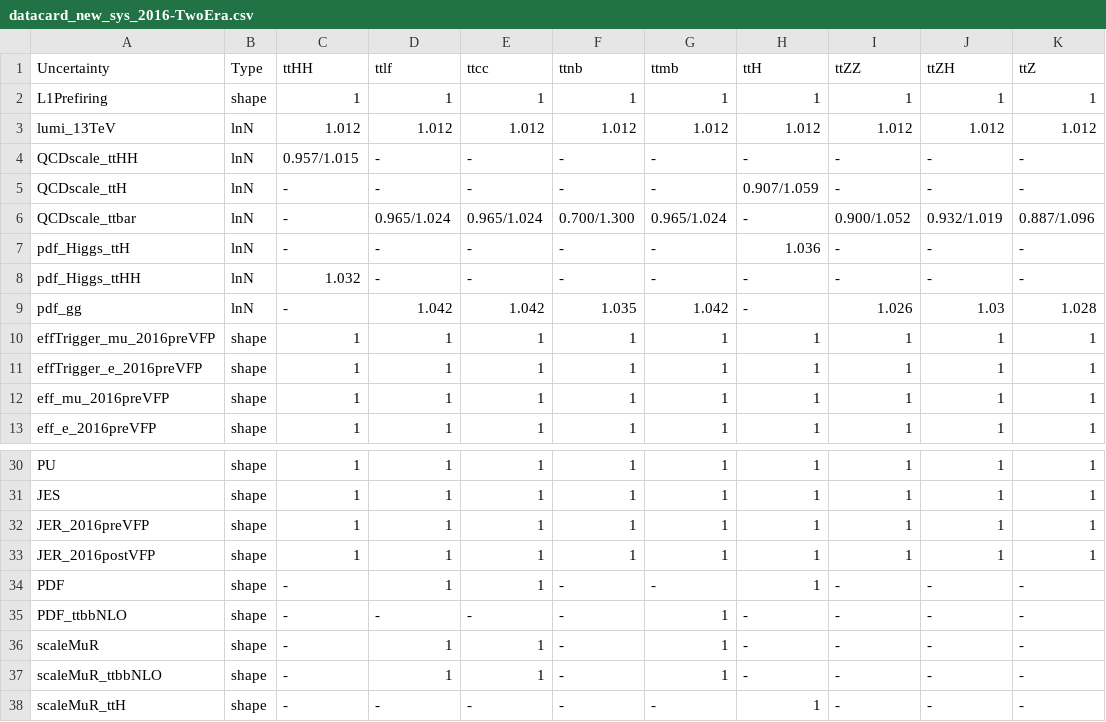
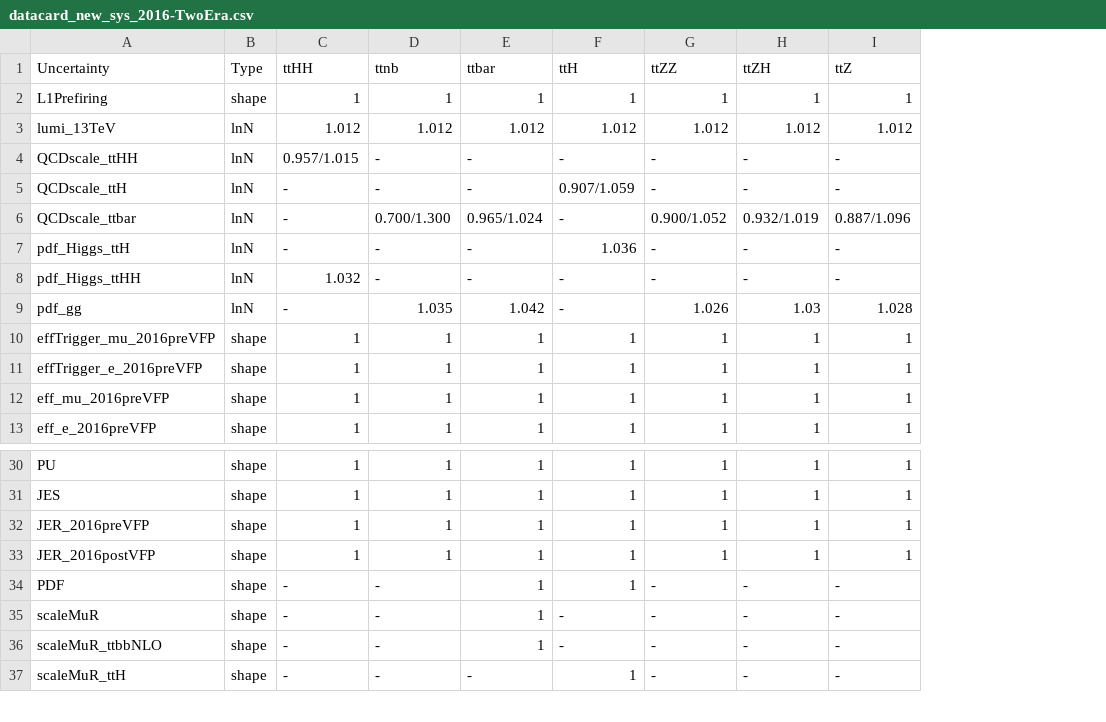
Before and after one commit to wweiphy/TTHHRun2UL_DNN, a CSV file: datacard/datacard_new_sys_2016-TwoEra.csv, drawn as a sheet; only a part is shown, gaps mark what is left out; removed rows and columns are numbered as before the commit, all else as after; the diff names each change by its address in the sheet, - before the commit and + after, or states it on an @@ line.

```diff
--- a/datacard/datacard_new_sys_2016-TwoEra.csv
+++ b/datacard/datacard_new_sys_2016-TwoEra.csv
-column D (ttlf), rows 2-13: 1 | 1.012 | - | - | 0.965/1.024 | - | - | 1.042 | 1 | 1 | 1 | 1; rows 30-34: all 1; rows 36-38: 1 | 1 | -
-column E (ttcc), rows 2-13: 1 | 1.012 | - | - | 0.965/1.024 | - | - | 1.042 | 1 | 1 | 1 | 1; rows 30-34: all 1; rows 36-38: 1 | 1 | -
-E1: ttmb
+E1: ttbar
-E34 (ttbar): -
+E34 (ttbar): 1
-row 35: PDF_ttbbNLO | shape | - | - | - | - | 1 | - | - | - | -
```
Also changed, not shown: datacard/datacard_new_sys_2016.csv, datacard/datacard_new_sys_2017.csv, 11 other files.
